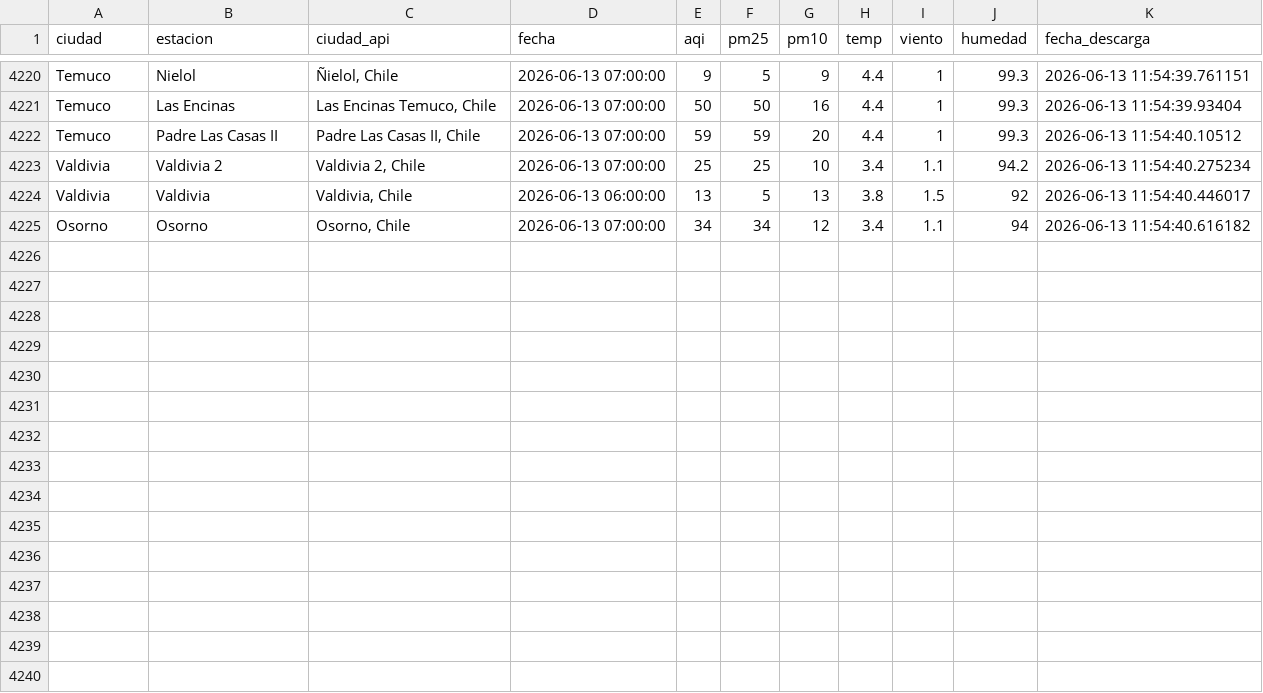
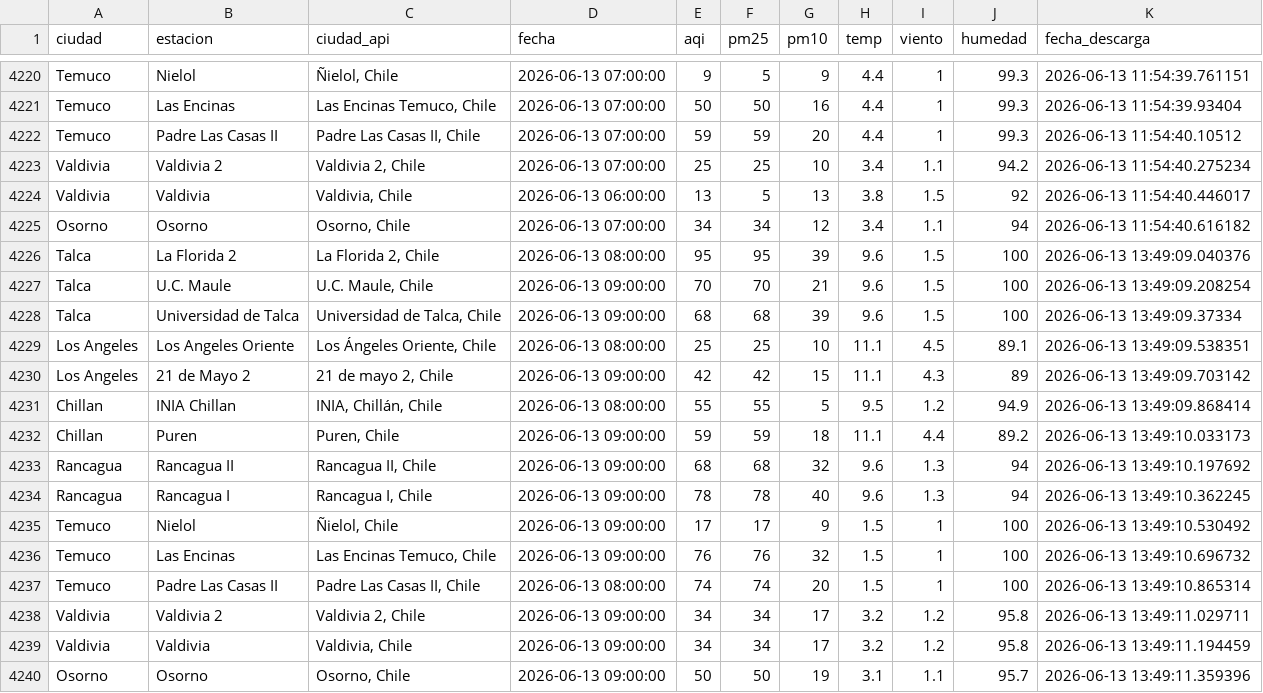
Before and after one commit to CConchaF/pm, a CSV file: data/aqi_panel_log.csv, drawn as a sheet; only a part is shown, gaps mark what is left out; the diff names each change by its address in the sheet, - before the commit and + after, or states it on an @@ line.

```diff
--- a/data/aqi_panel_log.csv
+++ b/data/aqi_panel_log.csv
+row 4226: Talca | La Florida 2 | La Florida 2, Chile | 2026-06-13 08:00:00 | 95 | 95 | 39 | 9.6 | 1.5 | 100 | 2026-06-13 13:49:09.040376
+row 4227: Talca | U.C. Maule | U.C. Maule, Chile | 2026-06-13 09:00:00 | 70 | 70 | 21 | 9.6 | 1.5 | 100 | 2026-06-13 13:49:09.208254
+row 4228: Talca | Universidad de Talca | Universidad de Talca, Chile | 2026-06-13 09:00:00 | 68 | 68 | 39 | 9.6 | 1.5 | 100 | 2026-06-13 13:49:09.37334
+row 4229: Los Angeles | Los Angeles Oriente | Los Ángeles Oriente, Chile | 2026-06-13 08:00:00 | 25 | 25 | 10 | 11.1 | 4.5 | 89.1 | 2026-06-13 13:49:09.538351
+row 4230: Los Angeles | 21 de Mayo 2 | 21 de mayo 2, Chile | 2026-06-13 09:00:00 | 42 | 42 | 15 | 11.1 | 4.3 | 89 | 2026-06-13 13:49:09.703142
+row 4231: Chillan | INIA Chillan | INIA, Chillán, Chile | 2026-06-13 08:00:00 | 55 | 55 | 5 | 9.5 | 1.2 | 94.9 | 2026-06-13 13:49:09.868414
+row 4232: Chillan | Puren | Puren, Chile | 2026-06-13 09:00:00 | 59 | 59 | 18 | 11.1 | 4.4 | 89.2 | 2026-06-13 13:49:10.033173
+row 4233: Rancagua | Rancagua II | Rancagua II, Chile | 2026-06-13 09:00:00 | 68 | 68 | 32 | 9.6 | 1.3 | 94 | 2026-06-13 13:49:10.197692
+row 4234: Rancagua | Rancagua I | Rancagua I, Chile | 2026-06-13 09:00:00 | 78 | 78 | 40 | 9.6 | 1.3 | 94 | 2026-06-13 13:49:10.362245
+row 4235: Temuco | Nielol | Ñielol, Chile | 2026-06-13 09:00:00 | 17 | 17 | 9 | 1.5 | 1 | 100 | 2026-06-13 13:49:10.530492
+row 4236: Temuco | Las Encinas | Las Encinas Temuco, Chile | 2026-06-13 09:00:00 | 76 | 76 | 32 | 1.5 | 1 | 100 | 2026-06-13 13:49:10.696732
+row 4237: Temuco | Padre Las Casas II | Padre Las Casas II, Chile | 2026-06-13 08:00:00 | 74 | 74 | 20 | 1.5 | 1 | 100 | 2026-06-13 13:49:10.865314
+row 4238: Valdivia | Valdivia 2 | Valdivia 2, Chile | 2026-06-13 09:00:00 | 34 | 34 | 17 | 3.2 | 1.2 | 95.8 | 2026-06-13 13:49:11.029711
+row 4239: Valdivia | Valdivia | Valdivia, Chile | 2026-06-13 09:00:00 | 34 | 34 | 17 | 3.2 | 1.2 | 95.8 | 2026-06-13 13:49:11.194459
+row 4240: Osorno | Osorno | Osorno, Chile | 2026-06-13 09:00:00 | 50 | 50 | 19 | 3.1 | 1.1 | 95.7 | 2026-06-13 13:49:11.359396
```
